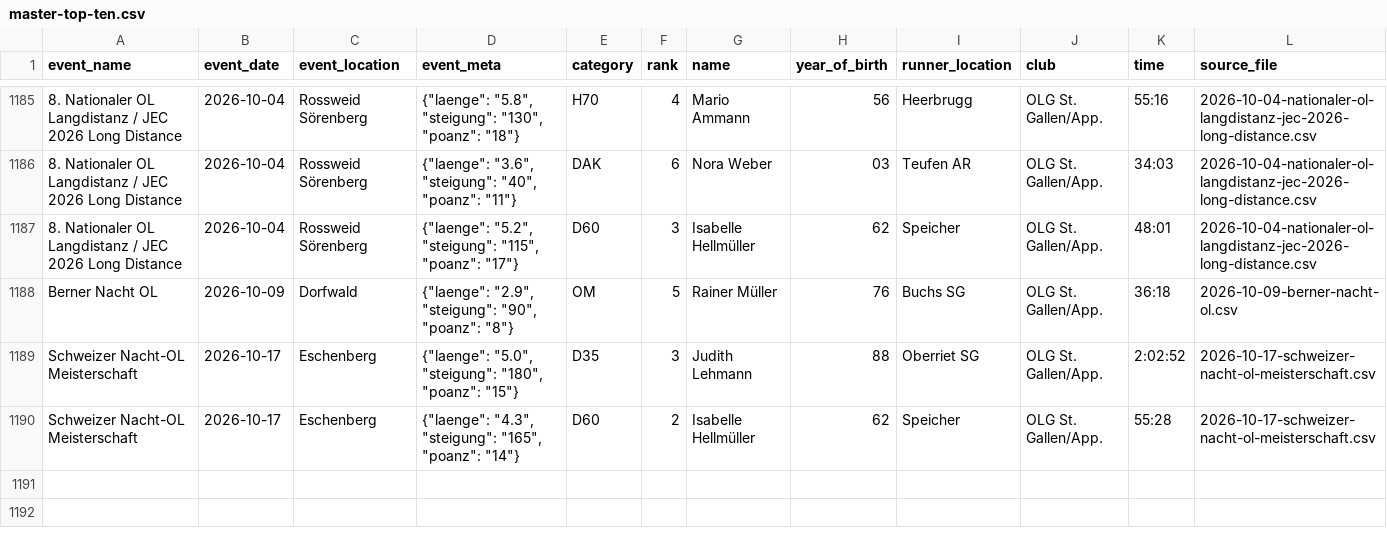
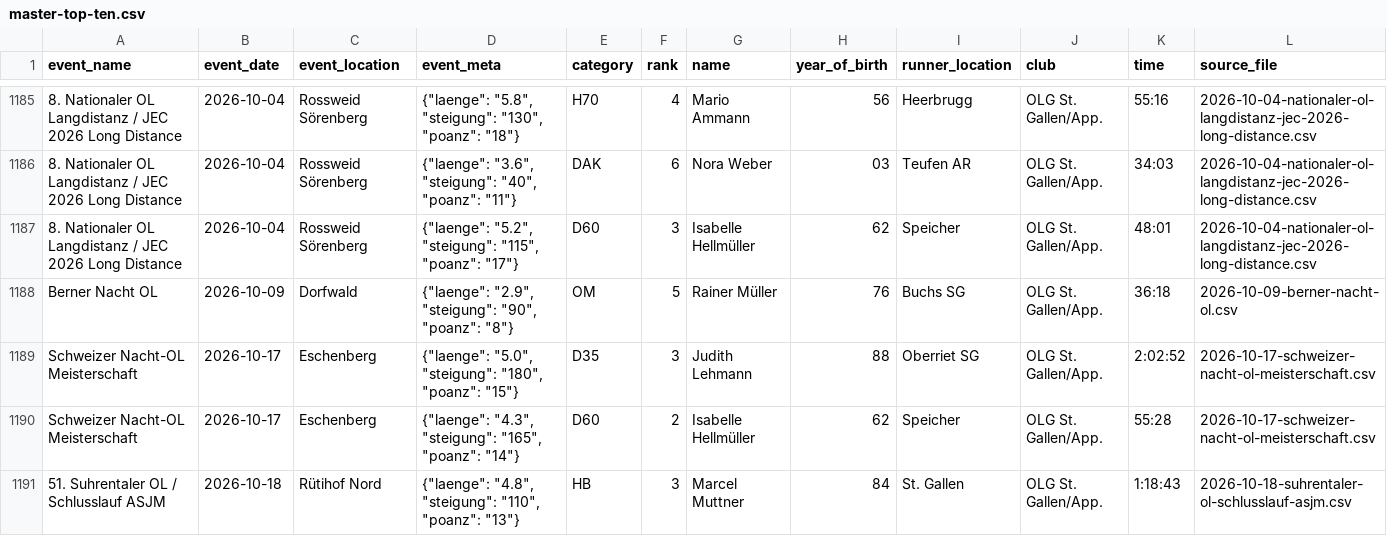
Before and after one commit to onzolof/solv-scraper, a CSV file: aggregated-data/master-top-ten.csv, drawn as a sheet; only a part is shown, gaps mark what is left out.

```diff
--- a/aggregated-data/master-top-ten.csv
+++ b/aggregated-data/master-top-ten.csv
@@ -1190 +1190,2 @@ Schweizer Nacht-OL Meisterschaft,2026-10-17,Eschenberg,"{""laenge"": ""5.0"", ""
 Schweizer Nacht-OL Meisterschaft,2026-10-17,Eschenberg,"{""laenge"": ""4.3"", ""steigung"": ""165"", ""poanz"": ""14""}",D60,2,Isabelle Hellmüller,62,Speicher,OLG St. Gallen/App.,55:28,2026-10-17-schweizer-nacht-ol-meisterschaft.csv
+51. Suhrentaler OL / Schlusslauf ASJM,2026-10-18,Rütihof Nord,"{""laenge"": ""4.8"", ""steigung"": ""110"", ""poanz"": ""13""}",HB,3,Marcel Muttner,84,St. Gallen,OLG St. Gallen/App.,1:18:43,2026-10-18-suhrentaler-ol-schlusslauf-asjm.csv
```
Also changed, not shown: 8 other files.
